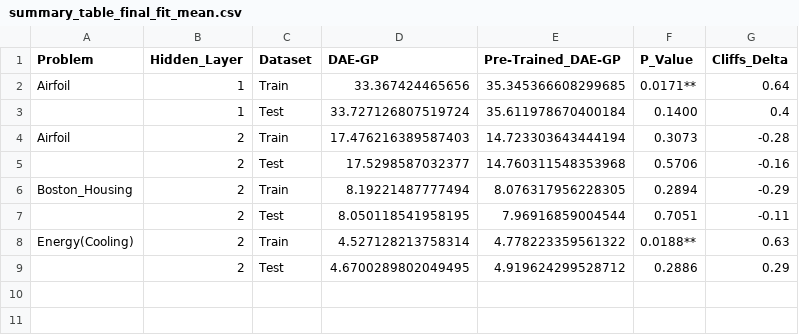
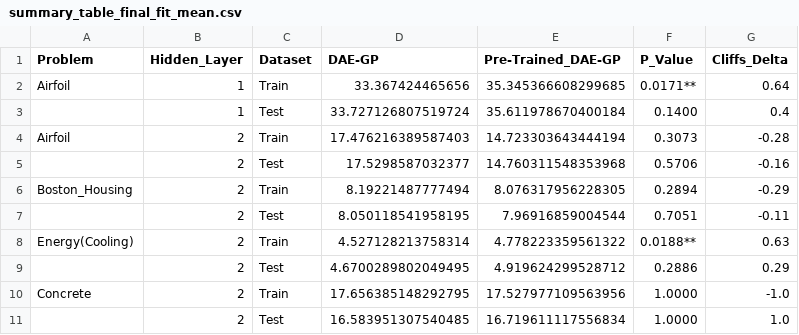
Before and after one commit to roman91DE/master_thesis, a CSV file: data/summary_table_final_fit_mean.csv, drawn as a sheet; the diff names each change by its address in the sheet, - before the commit and + after, or states it on an @@ line.

```diff
--- a/data/summary_table_final_fit_mean.csv
+++ b/data/summary_table_final_fit_mean.csv
+row 10: Concrete | 2 | Train | 17.656385148292795 | 17.527977109563956 | 1.0000 | -1.0
+row 11:  | 2 | Test | 16.583951307540485 | 16.719611117556834 | 1.0000 | 1.0
```
Also changed, not shown: data/summary_table_best_size_mean.csv, data/summary_table_final_fit_median.csv, 6 other files.
